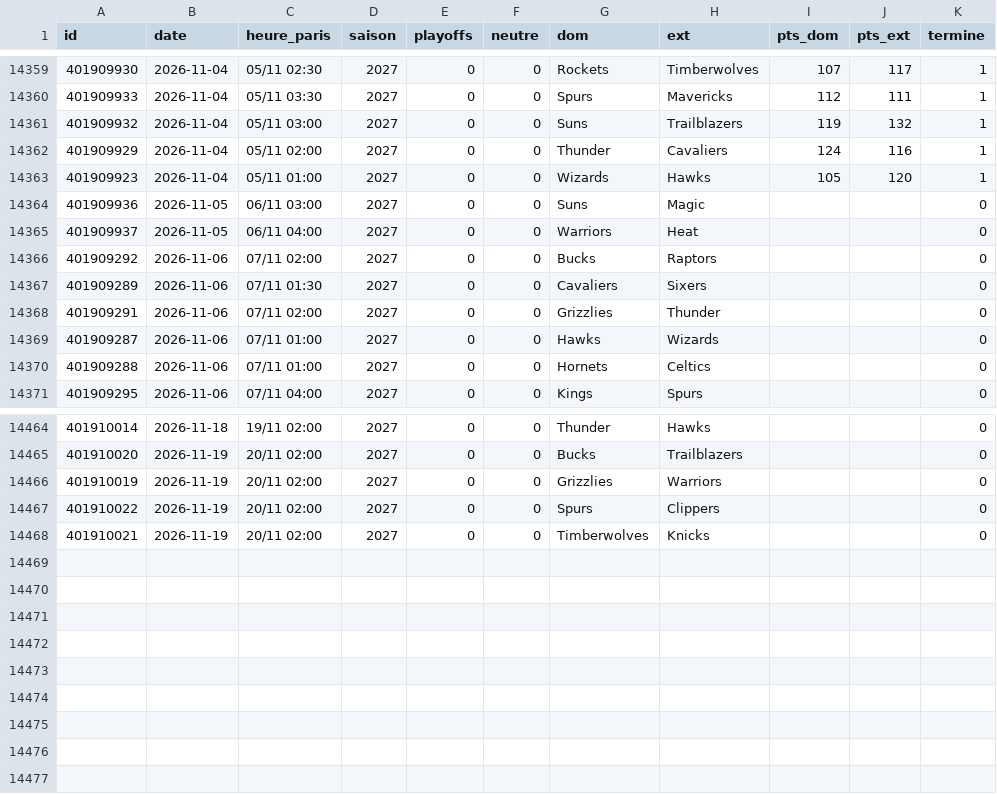
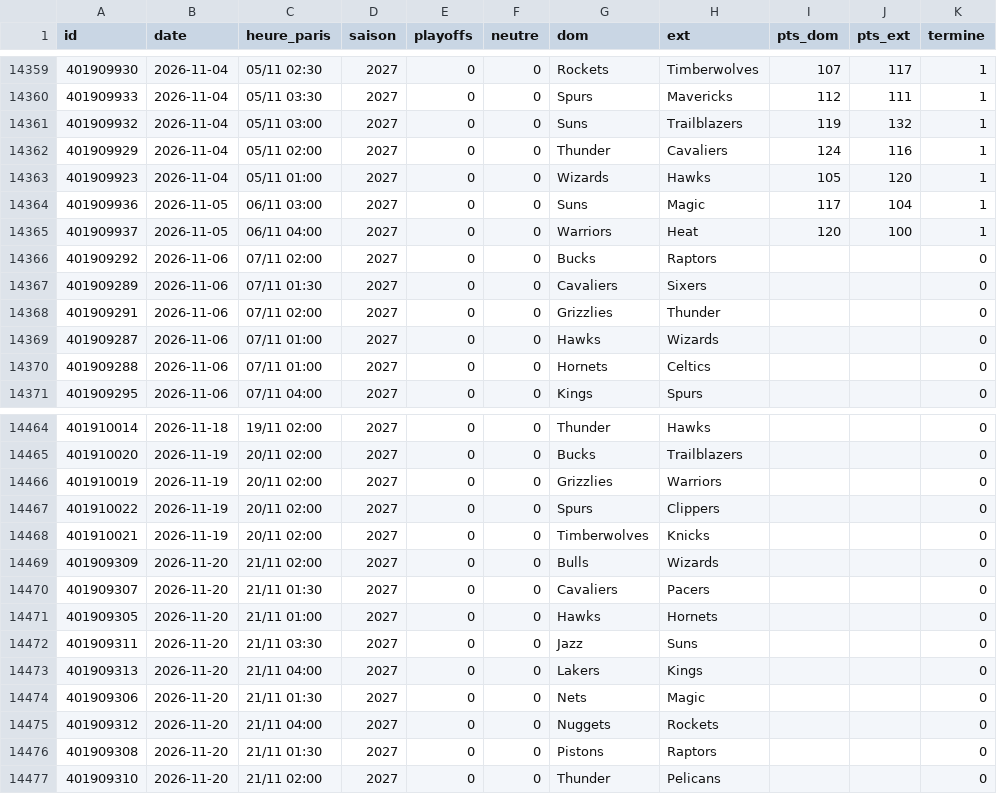
Before and after one commit to monstrekml/pronostics-app, a CSV file: data/nba/espn_matchs.csv, drawn as a sheet; only a part is shown, gaps mark what is left out.

```diff
--- a/data/nba/espn_matchs.csv
+++ b/data/nba/espn_matchs.csv
@@ -14363,4 +14363,4 @@ id,date,heure_paris,saison,playoffs,neutre,dom,ext,pts_dom,pts_ext,termine
 401909923,2026-11-04,05/11 01:00,2027,0,0,Wizards,Hawks,105,120,1
-401909936,2026-11-05,06/11 03:00,2027,0,0,Suns,Magic,,,0
-401909937,2026-11-05,06/11 04:00,2027,0,0,Warriors,Heat,,,0
+401909936,2026-11-05,06/11 03:00,2027,0,0,Suns,Magic,117,104,1
+401909937,2026-11-05,06/11 04:00,2027,0,0,Warriors,Heat,120,100,1
 401909292,2026-11-06,07/11 02:00,2027,0,0,Bucks,Raptors,,,0
@@ -14468 +14468,10 @@ id,date,heure_paris,saison,playoffs,neutre,dom,ext,pts_dom,pts_ext,termine
 401910021,2026-11-19,20/11 02:00,2027,0,0,Timberwolves,Knicks,,,0
+401909309,2026-11-20,21/11 02:00,2027,0,0,Bulls,Wizards,,,0
+401909307,2026-11-20,21/11 01:30,2027,0,0,Cavaliers,Pacers,,,0
+401909305,2026-11-20,21/11 01:00,2027,0,0,Hawks,Hornets,,,0
+401909311,2026-11-20,21/11 03:30,2027,0,0,Jazz,Suns,,,0
+401909313,2026-11-20,21/11 04:00,2027,0,0,Lakers,Kings,,,0
+401909306,2026-11-20,21/11 01:30,2027,0,0,Nets,Magic,,,0
+401909312,2026-11-20,21/11 04:00,2027,0,0,Nuggets,Rockets,,,0
+401909308,2026-11-20,21/11 01:30,2027,0,0,Pistons,Raptors,,,0
+401909310,2026-11-20,21/11 02:00,2027,0,0,Thunder,Pelicans,,,0
```
Also changed, not shown: data/cotes/cotes.csv, 1 other file.
